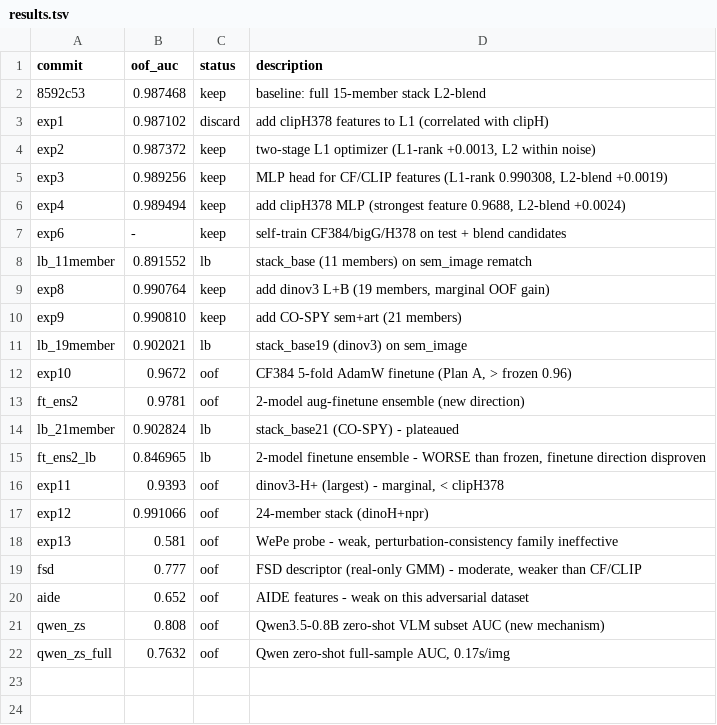
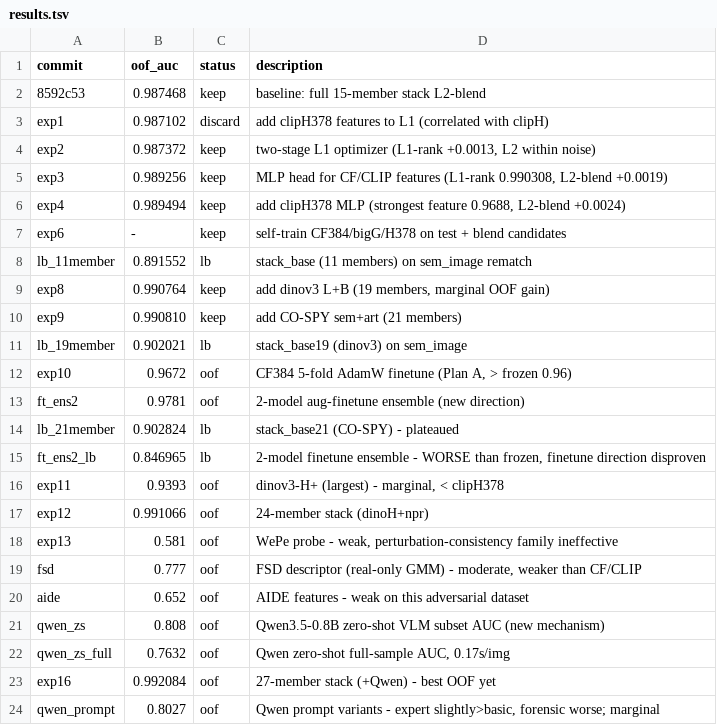
Before and after one commit to Calendula597/fake-image-detection, a TSV file: results.tsv, drawn as a sheet.

Commit message:
log: Qwen prompt variants - expert marginally better, forensic worse; not worth re-extraction

```diff
--- a/results.tsv
+++ b/results.tsv
@@ -22 +22,3 @@ qwen_zs	0.808	oof	Qwen3.5-0.8B zero-shot VLM subset AUC (new mechanism)
 qwen_zs_full	0.7632	oof	Qwen zero-shot full-sample AUC, 0.17s/img
+exp16	0.992084	oof	27-member stack (+Qwen) - best OOF yet
+qwen_prompt	0.8027	oof	Qwen prompt variants - expert slightly>basic, forensic worse; marginal
```
